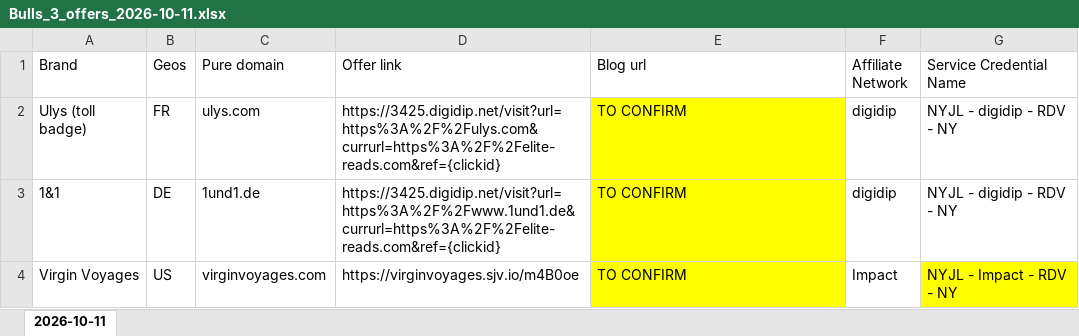
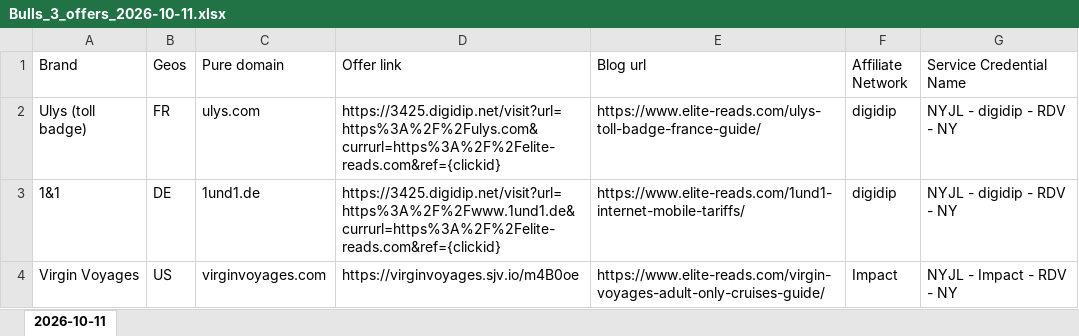
Before and after one commit to tb574/Reports, an Excel workbook: media_buyer/Bulls_3_offers_2026-10-11.xlsx, sheet 2026-10-11, drawn as a sheet; values as stored, in another font and other column widths than the file's, no borders; the diff names each change by its address in the sheet, - before the commit and + after, or states it on an @@ line.

```diff
--- a/media_buyer/Bulls_3_offers_2026-10-11.xlsx (sheet 2026-10-11)
+++ b/media_buyer/Bulls_3_offers_2026-10-11.xlsx (sheet 2026-10-11)
-E2 (Blog url): TO CONFIRM
+E2 (Blog url): https://www.elite-reads.com/ulys-toll-badge-france-guide/
-E2:E4 fill: #FFFF00
+E2:E4 fill: none
-E3 (Blog url): TO CONFIRM
+E3 (Blog url): https://www.elite-reads.com/1und1-internet-mobile-tariffs/
-E4 (Blog url): TO CONFIRM
+E4 (Blog url): https://www.elite-reads.com/virgin-voyages-adult-only-cruises-guide/
-G4 fill: #FFFF00
+G4 fill: none
```
